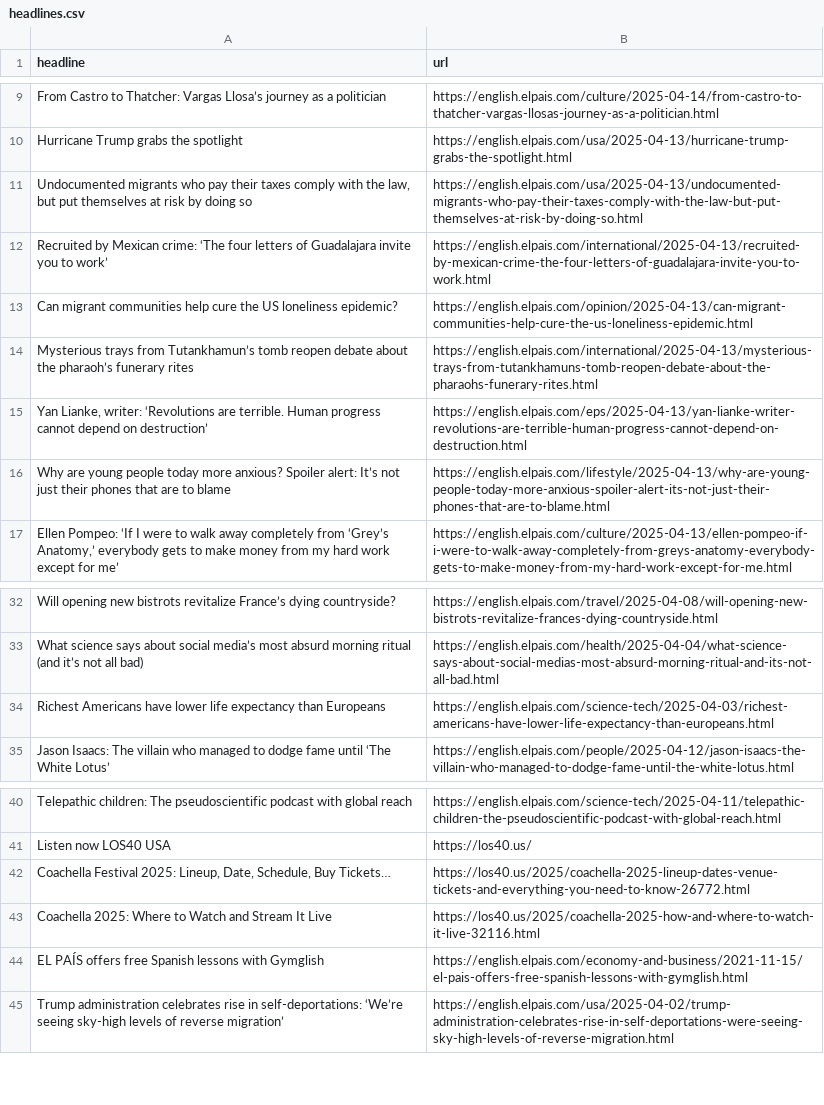
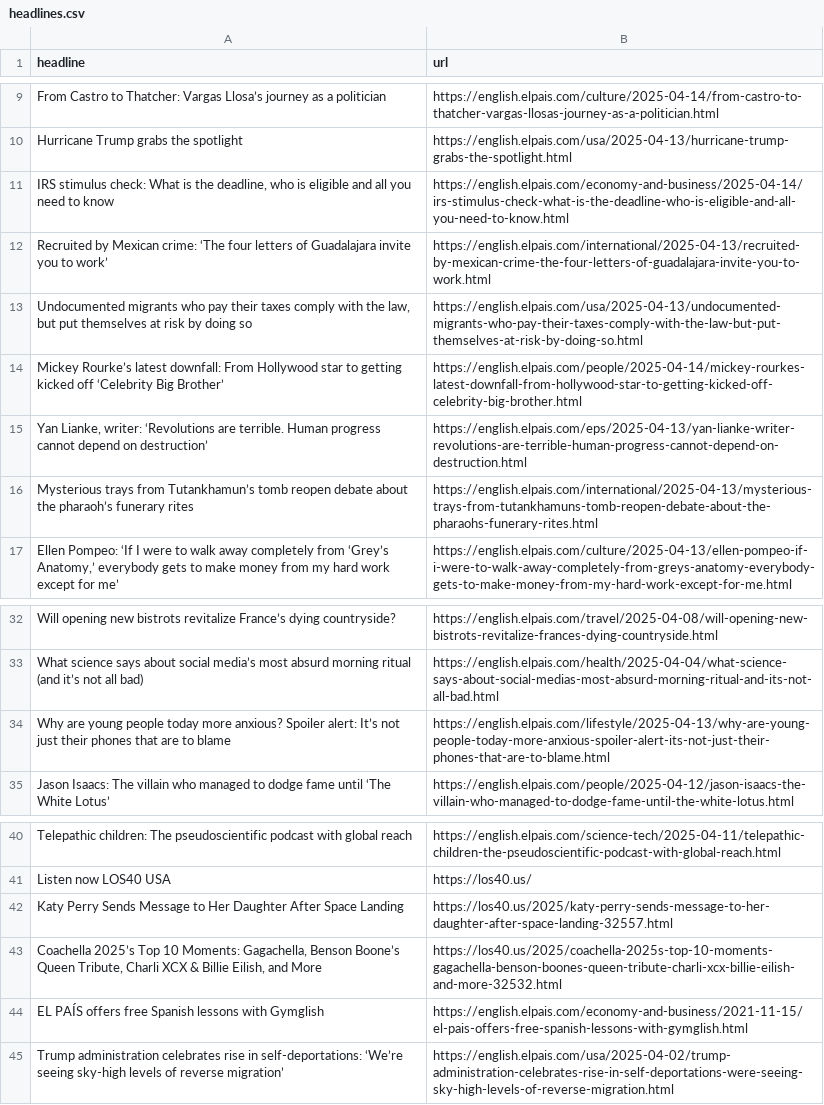
Before and after one commit to berberebecca/el-pais-autoscraper, a CSV file: headlines.csv, drawn as a sheet; only a part is shown, gaps mark what is left out.

```diff
--- a/headlines.csv
+++ b/headlines.csv
@@ -10,8 +10,8 @@ From Castro to Thatcher: Vargas Llosa’s journey as a politician,https://englis
 Hurricane Trump grabs the spotlight ,https://english.elpais.com/usa/2025-04-13/hurricane-trump-grabs-the-spotlight.html
+"IRS stimulus check: What is the deadline, who is eligible and all you need to know",https://english.elpais.com/economy-and-business/2025-04-14/irs-stimulus-check-what-is-the-deadline-who-is-eligible-and-all-you-need-to-know.html
+Recruited by Mexican crime: ‘The four letters of Guadalajara invite you to work’,https://english.elpais.com/international/2025-04-13/recruited-by-mexican-crime-the-four-letters-of-guadalajara-invite-you-to-work.html
 "Undocumented migrants who pay their taxes comply with the law, but put themselves at risk by doing so ",https://english.elpais.com/usa/2025-04-13/undocumented-migrants-who-pay-their-taxes-comply-with-the-law-but-put-themselves-at-risk-by-doing-so.html
-Recruited by Mexican crime: ‘The four letters of Guadalajara invite you to work’,https://english.elpais.com/international/2025-04-13/recruited-by-mexican-crime-the-four-letters-of-guadalajara-invite-you-to-work.html
-Can migrant communities help cure the US loneliness epidemic? ,https://english.elpais.com/opinion/2025-04-13/can-migrant-communities-help-cure-the-us-loneliness-epidemic.html
+Mickey Rourke’s latest downfall: From Hollywood star to getting kicked off ‘Celebrity Big Brother’,https://english.elpais.com/people/2025-04-14/mickey-rourkes-latest-downfall-from-hollywood-star-to-getting-kicked-off-celebrity-big-brother.html
+"Yan Lianke, writer: ‘Revolutions are terrible. Human progress cannot depend on destruction’",https://english.elpais.com/eps/2025-04-13/yan-lianke-writer-revolutions-are-terrible-human-progress-cannot-depend-on-destruction.html
 Mysterious trays from Tutankhamun’s tomb reopen debate about the pharaoh’s funerary rites,https://english.elpais.com/international/2025-04-13/mysterious-trays-from-tutankhamuns-tomb-reopen-debate-about-the-pharaohs-funerary-rites.html
-"Yan Lianke, writer: ‘Revolutions are terrible. Human progress cannot depend on destruction’",https://english.elpais.com/eps/2025-04-13/yan-lianke-writer-revolutions-are-terrible-human-progress-cannot-depend-on-destruction.html
-Why are young people today more anxious? Spoiler alert: It’s not just their phones that are to blame,https://english.elpais.com/lifestyle/2025-04-13/why-are-young-people-today-more-anxious-spoiler-alert-its-not-just-their-phones-that-are-to-blame.html
 "Ellen Pompeo: ‘If I were to walk away completely from ‘Grey’s Anatomy,’ everybody gets to make money from my hard work except for me’",https://english.elpais.com/culture/2025-04-13/ellen-pompeo-if-i-were-to-walk-away-completely-from-greys-anatomy-everybody-gets-to-make-money-from-my-hard-work-except-for-me.html
@@ -33,3 +33,3 @@ Will opening new bistrots revitalize France’s dying countryside?,https://engli
 What science says about social media’s most absurd morning ritual (and it’s not all bad),https://english.elpais.com/health/2025-04-04/what-science-says-about-social-medias-most-absurd-morning-ritual-and-its-not-all-bad.html
-Richest Americans have lower life expectancy than Europeans,https://english.elpais.com/science-tech/2025-04-03/richest-americans-have-lower-life-expectancy-than-europeans.html
+Why are young people today more anxious? Spoiler alert: It’s not just their phones that are to blame,https://english.elpais.com/lifestyle/2025-04-13/why-are-young-people-today-more-anxious-spoiler-alert-its-not-just-their-phones-that-are-to-blame.html
 Jason Isaacs: The villain who managed to dodge fame until ‘The White Lotus’,https://english.elpais.com/people/2025-04-12/jason-isaacs-the-villain-who-managed-to-dodge-fame-until-the-white-lotus.html
@@ -41,4 +41,4 @@ Telepathic children: The pseudoscientific podcast with global reach ,https://eng
 Listen now LOS40 USA,https://los40.us/
-"Coachella Festival 2025: Lineup, Date, Schedule, Buy Tickets…",https://los40.us/2025/coachella-2025-lineup-dates-venue-tickets-and-everything-you-need-to-know-26772.html
-Coachella 2025: Where to Watch and Stream It Live,https://los40.us/2025/coachella-2025-how-and-where-to-watch-it-live-32116.html
+Katy Perry Sends Message to Her Daughter After Space Landing,https://los40.us/2025/katy-perry-sends-message-to-her-daughter-after-space-landing-32557.html
+"Coachella 2025’s Top 10 Moments: Gagachella, Benson Boone’s Queen Tribute, Charli XCX & Billie Eilish, and More",https://los40.us/2025/coachella-2025s-top-10-moments-gagachella-benson-boones-queen-tribute-charli-xcx-billie-eilish-and-more-32532.html
 EL PAÍS offers free Spanish lessons with Gymglish,https://english.elpais.com/economy-and-business/2021-11-15/el-pais-offers-free-spanish-lessons-with-gymglish.html
```
